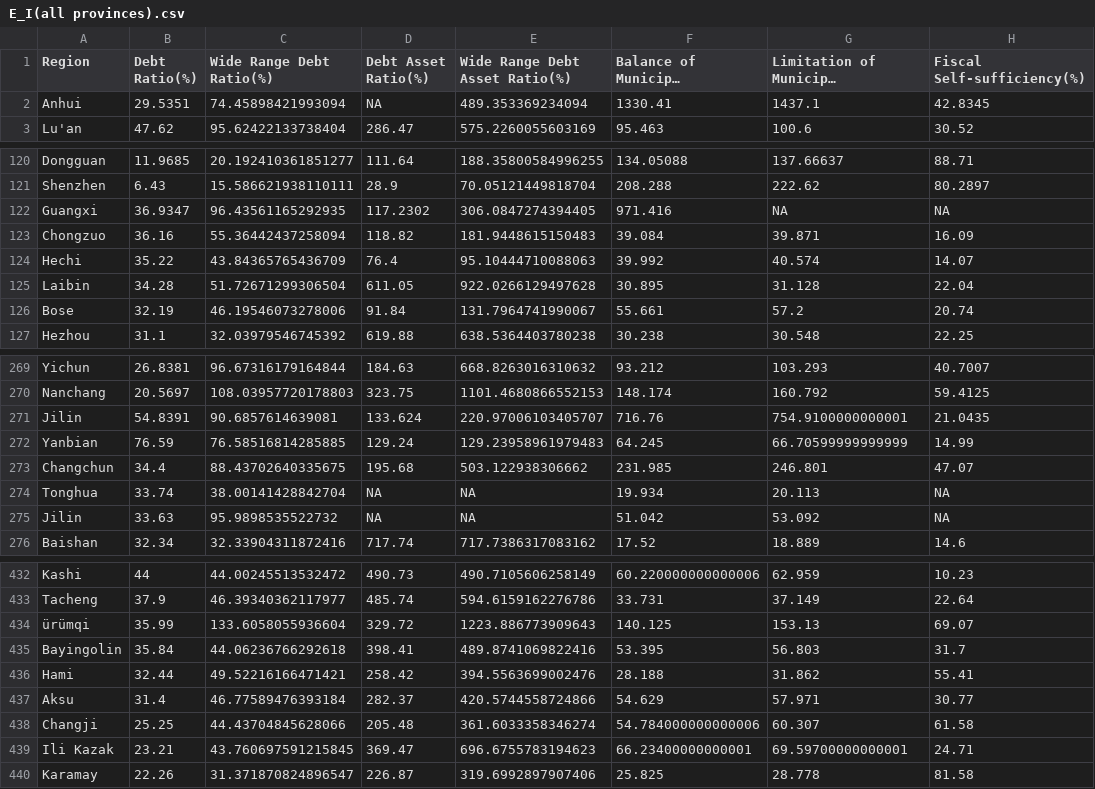
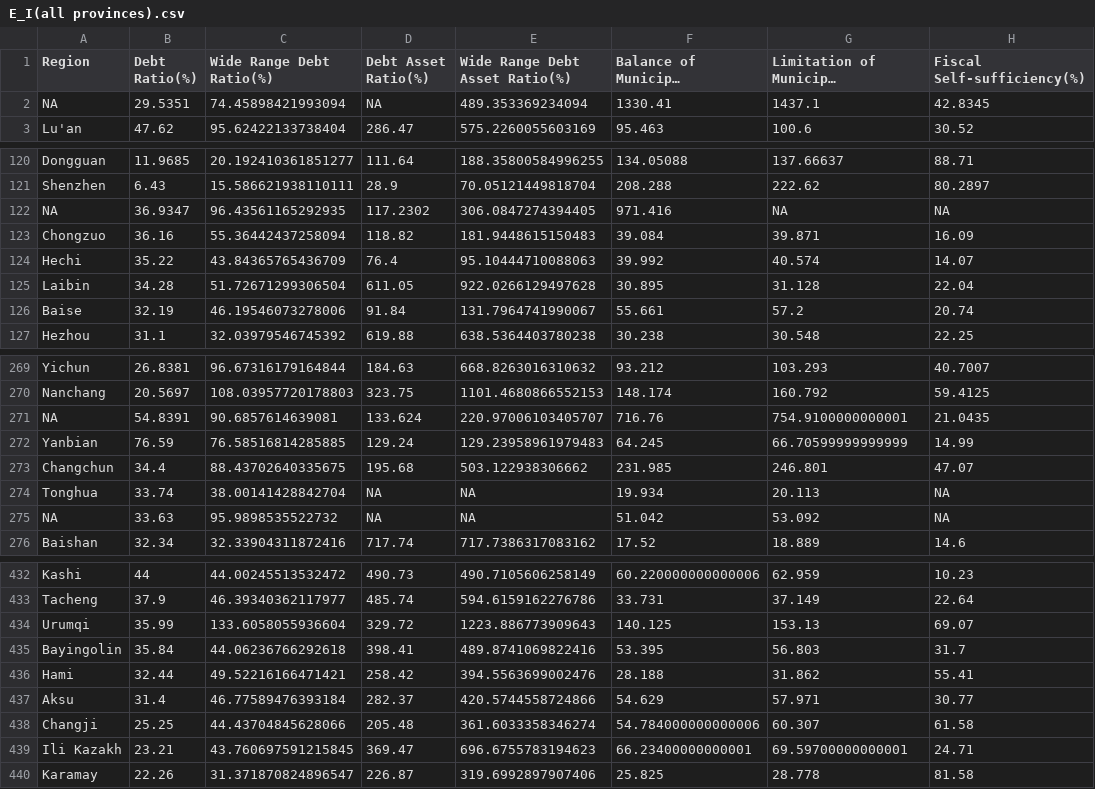
Before and after one commit to ecEthanCar/china-poultion, a CSV file: data/E_I(all provinces).csv, drawn as a sheet; only a part is shown, gaps mark what is left out; long unchanged cells end in …; the diff covers the shown part only; the diff names each change by its address in the sheet, - before the commit and + after, or states it on an @@ line.

```diff
--- a/data/E_I(all provinces).csv
+++ b/data/E_I(all provinces).csv
-A2 (Region): Anhui
+A2 (Region): NA
-A122 (Region): Guangxi
+A122 (Region): NA
-A126 (Region): Bose
+A126 (Region): Baise
-A271 (Region): Jilin
+A271 (Region): NA
-A275 (Region): Jilin
+A275 (Region): NA
-A434 (Region): ürümqi
+A434 (Region): Urumqi
-A439 (Region): Ili Kazak
+A439 (Region): Ili Kazakh
```
Also changed, not shown: 36 edited cells elsewhere in this file, 12 other files.
